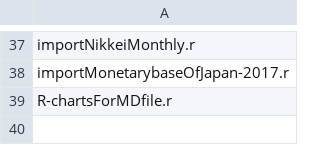
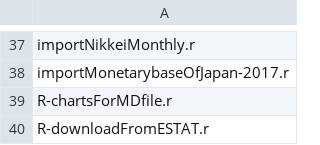
Before and after one commit to am-consulting/am-consulting.github.io, a CSV file: csv/functionList.csv, drawn as a sheet; only a part is shown, gaps mark what is left out.

Commit message:
関数追加
関数追加

```diff
--- a/csv/functionList.csv
+++ b/csv/functionList.csv
@@ -39 +39,2 @@ importMonetarybaseOfJapan-2017.r
 R-chartsForMDfile.r
+R-downloadFromESTAT.r
```
